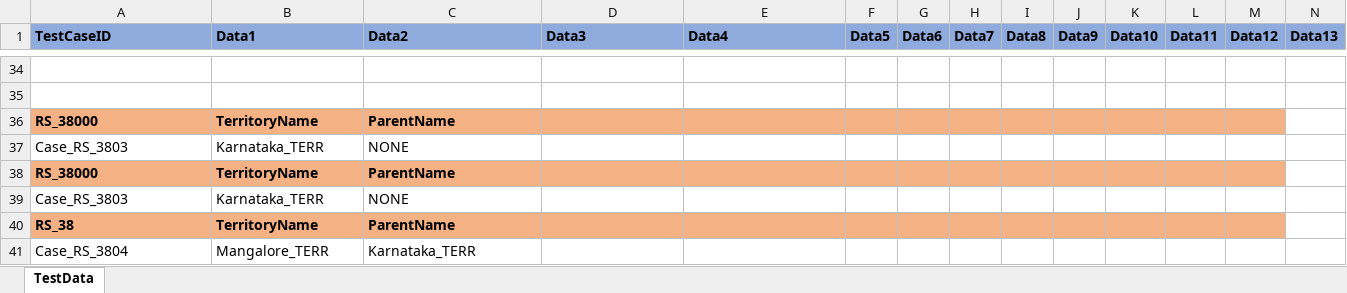
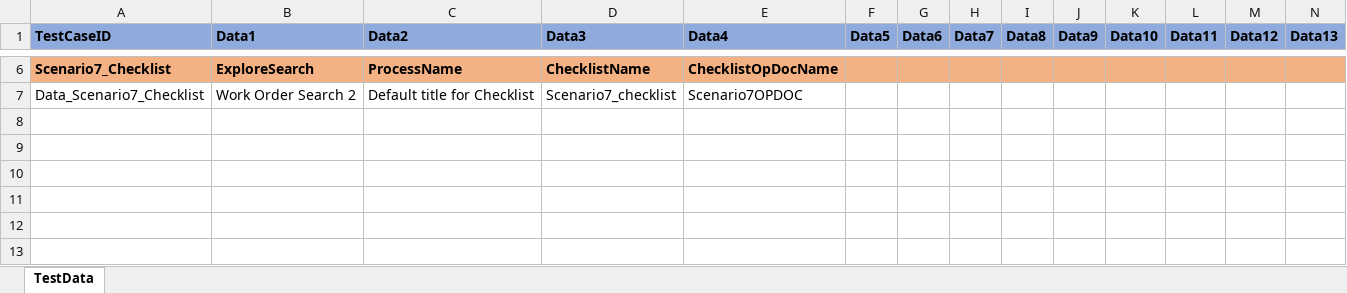
Before and after one commit to svmx-amresh-kumar/SVMX_Catalyst, an Excel workbook: fsaautomation/resources/TestData.xlsx, sheet TestData, drawn as a sheet; only a part is shown, gaps mark what is left out; values as stored, in another font and other column widths than the file's, no borders; removed rows and columns are numbered as before the commit, all else as after; rows hold the shown columns only; the diff covers the shown part only; the diff names each change by its address in the sheet, - before the commit and + after, or states it on an @@ line.

```diff
--- a/fsaautomation/resources/TestData.xlsx (sheet TestData)
+++ b/fsaautomation/resources/TestData.xlsx (sheet TestData)
-row 6: (empty)
+row 6: Scenario7_Checklist | ExploreSearch | ProcessName | ChecklistName | ChecklistOpDocName
-A6:N6 fill: none
+A6:N6 fill: #F4B183
-row 7: (empty)
+row 7: Data_Scenario7_Checklist | Work Order Search 2 | Default title for Checklist | Scenario7_checklist | Scenario7OPDOC
-row 36: RS_38000 | TerritoryName | ParentName
-row 37: Case_RS_3803 | Karnataka_TERR | NONE
-row 38: RS_38000 | TerritoryName | ParentName
-row 39: Case_RS_3803 | Karnataka_TERR | NONE
-row 40: RS_38 | TerritoryName | ParentName
-row 41: Case_RS_3804 | Mangalore_TERR | Karnataka_TERR
```
Also changed, not shown: 28 removed rows elsewhere in this sheet, 5 other files.
